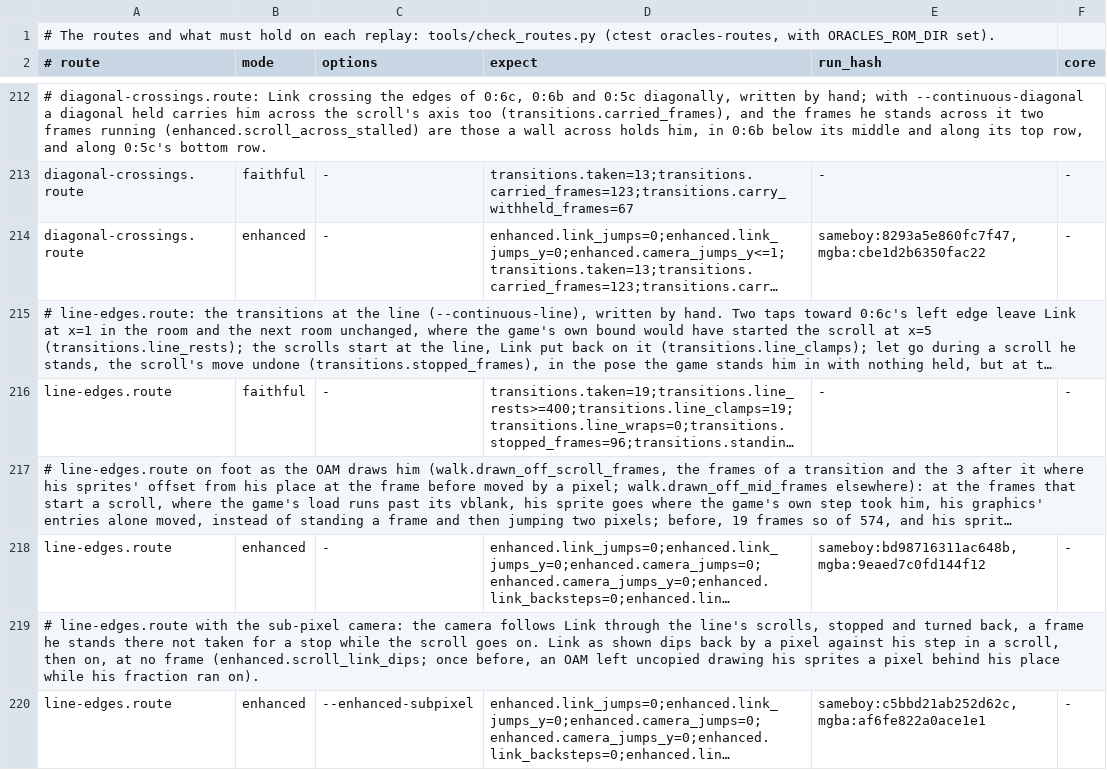
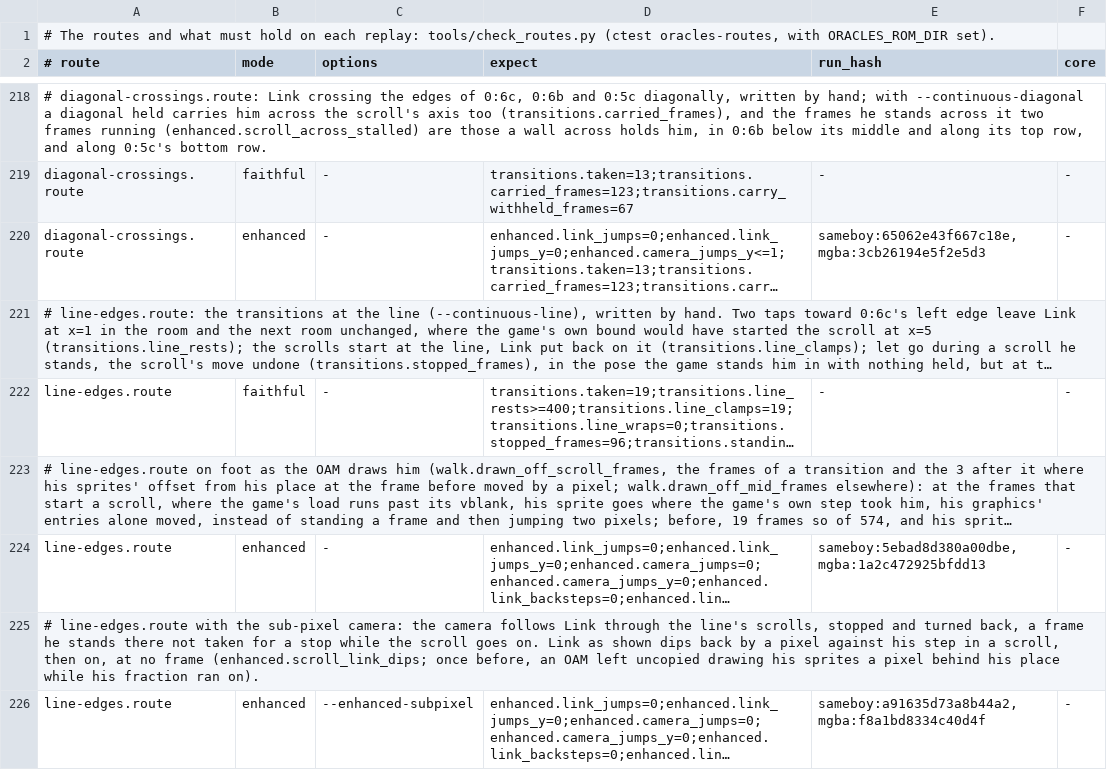
Before and after one commit to thibautbus/top, a TSV file: routes/ages/checks.tsv, drawn as a sheet; only a part is shown, gaps mark what is left out; long unchanged cells end in …; addresses are those after the commit; the diff covers the shown part only; the diff names each change by its address in the sheet, - before the commit and + after, or states it on an @@ line.

```diff
--- a/routes/ages/checks.tsv
+++ b/routes/ages/checks.tsv
-E220 (run_hash): sameboy:8293a5e860fc7f47,mgba:cbe1d2b6350fac22
+E220 (run_hash): sameboy:65062e43f667c18e,mgba:3cb26194e5f2e5d3
-E224 (run_hash): sameboy:bd98716311ac648b,mgba:9eaed7c0fd144f12
+E224 (run_hash): sameboy:5ebad8d380a00dbe,mgba:1a2c472925bfdd13
-E226 (run_hash): sameboy:c5bbd21ab252d62c,mgba:af6fe822a0ace1e1
+E226 (run_hash): sameboy:a91635d73a8b44a2,mgba:f8a1bd8334c40d4f
```
Also changed, not shown: 6 added rows and 75 edited cells elsewhere in this file, routes/gifts-of-kinomi/checks.tsv, routes/moonrise-regalia/checks.tsv, 53 other files.
